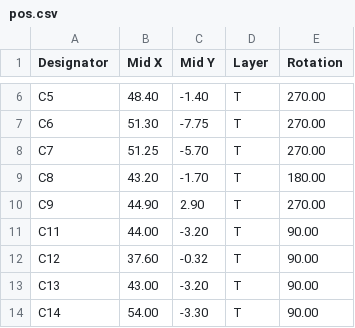
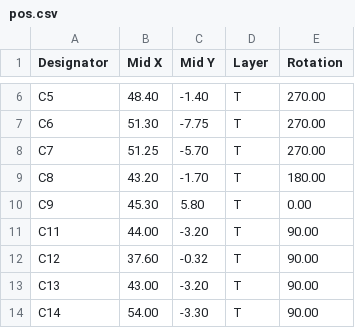
Before and after one commit to unnkn/lil-ESP32-C3, a CSV file: PCB/Version 2/gerber/pos.csv, drawn as a sheet; only a part is shown, gaps mark what is left out.

```diff
--- a/PCB/Version 2/gerber/pos.csv
+++ b/PCB/Version 2/gerber/pos.csv
@@ -9,3 +9,3 @@ C7,51.25,-5.70,T,270.00
 C8,43.20,-1.70,T,180.00
-C9,44.90,2.90,T,270.00
+C9,45.30,5.80,T,0.00
 C11,44.00,-3.20,T,90.00
```
Also changed, not shown: 27 other files.
